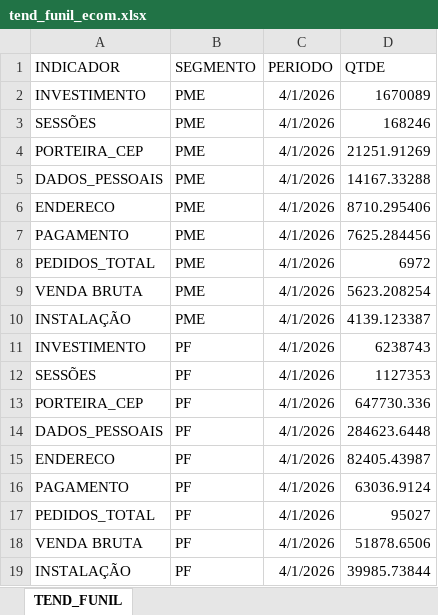
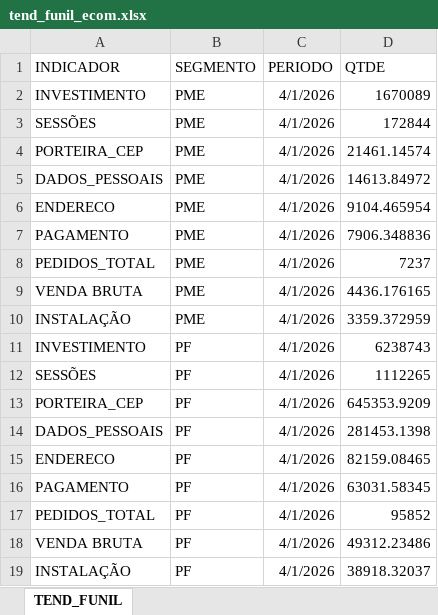
Before and after one commit to tjalmeida369/Dashboard-Canais, an Excel workbook: tend_funil_ecom.xlsx, sheet TEND_FUNIL, drawn as a sheet; values as stored, in another font and other column widths than the file's, no borders; the diff names each change by its address in the sheet, - before the commit and + after, or states it on an @@ line.

Commit message:
Add files via upload

```diff
--- a/tend_funil_ecom.xlsx (sheet TEND_FUNIL)
+++ b/tend_funil_ecom.xlsx (sheet TEND_FUNIL)
-D3 (QTDE): 168246
+D3 (QTDE): 172844
-D4 (QTDE): 21251.91269
+D4 (QTDE): 21461.14574
-D5 (QTDE): 14167.33288
+D5 (QTDE): 14613.84972
-D6 (QTDE): 8710.295406
+D6 (QTDE): 9104.465954
-D7 (QTDE): 7625.284456
+D7 (QTDE): 7906.348836
-D8 (QTDE): 6972
+D8 (QTDE): 7237
-D9 (QTDE): 5623.208254
+D9 (QTDE): 4436.176165
-D10 (QTDE): 4139.123387
+D10 (QTDE): 3359.372959
-D12 (QTDE): 1127353
+D12 (QTDE): 1112265
-D13 (QTDE): 647730.336
+D13 (QTDE): 645353.9209
-D14 (QTDE): 284623.6448
+D14 (QTDE): 281453.1398
-D15 (QTDE): 82405.43987
+D15 (QTDE): 82159.08465
-D16 (QTDE): 63036.9124
+D16 (QTDE): 63031.58345
-D17 (QTDE): 95027
+D17 (QTDE): 95852
-D18 (QTDE): 51878.6506
+D18 (QTDE): 49312.23486
-D19 (QTDE): 39985.73844
+D19 (QTDE): 38918.32037
```
